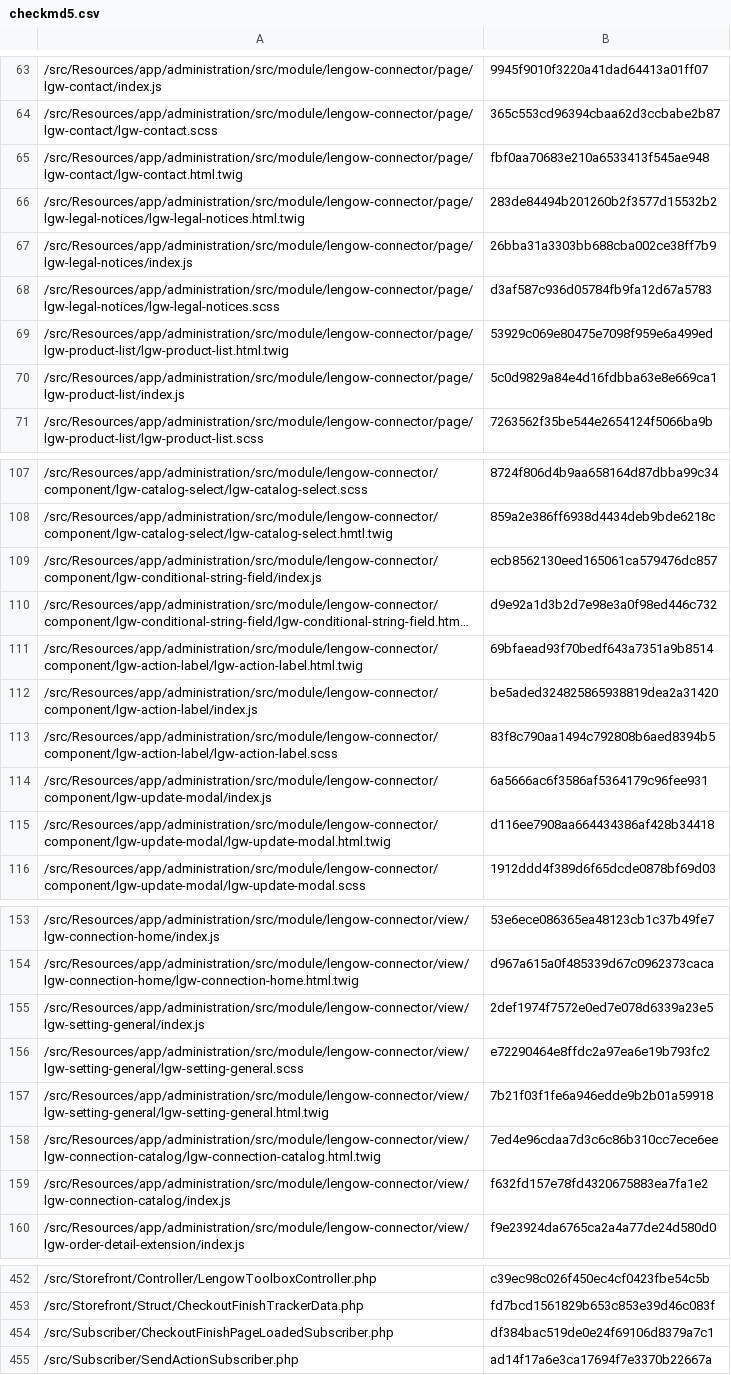
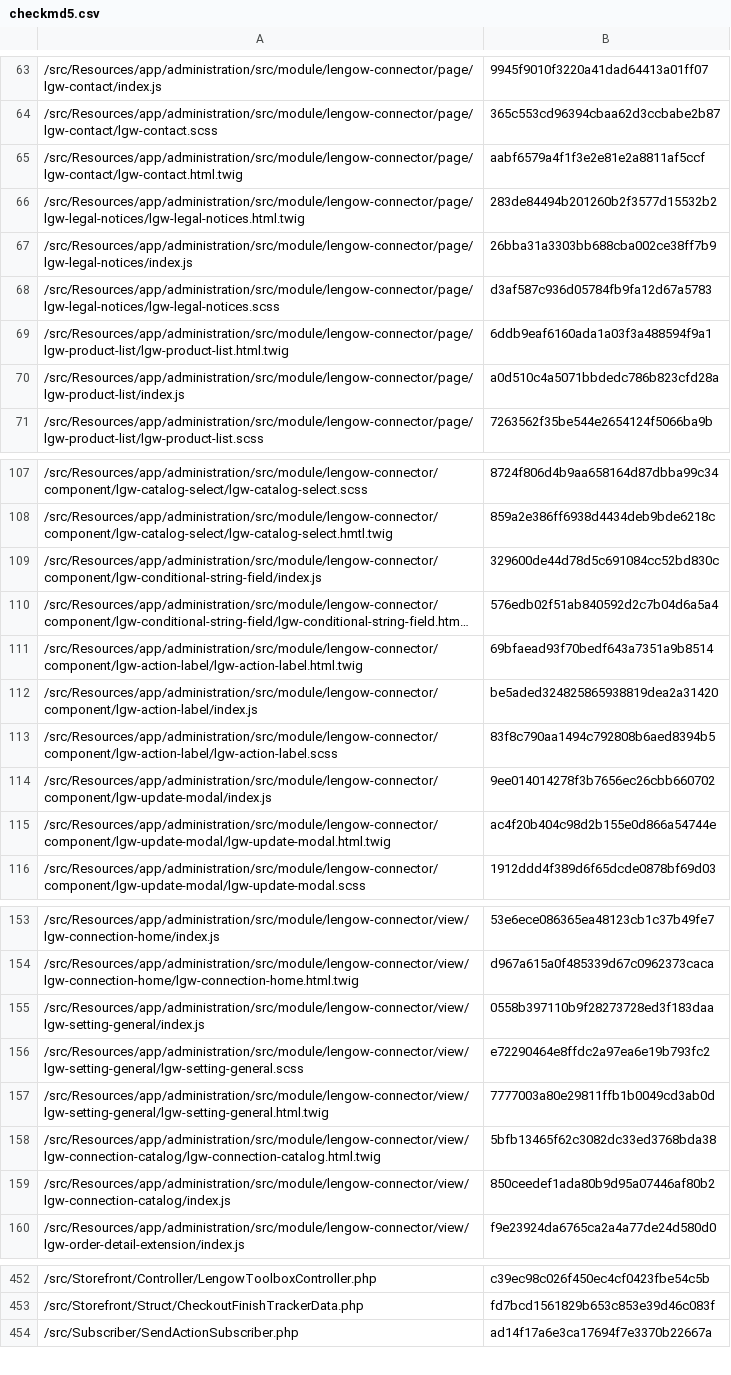
Before and after one commit to lengow/plugin-shopware6, a CSV file: src/Config/checkmd5.csv, drawn as a sheet; only a part is shown, gaps mark what is left out; long unchanged cells end in …; the diff covers the shown part only; the diff names each change by its address in the sheet, - before the commit and + after, or states it on an @@ line.

Commit message:
ECP-61: update checkmd5 && translation

```diff
--- a/src/Config/checkmd5.csv
+++ b/src/Config/checkmd5.csv
-B65: fbf0aa70683e210a6533413f545ae948
+B65: aabf6579a4f1f3e2e81e2a8811af5ccf
-B69: 53929c069e80475e7098f959e6a499ed
+B69: 6ddb9eaf6160ada1a03f3a488594f9a1
-B70: 5c0d9829a84e4d16fdbba63e8e669ca1
+B70: a0d510c4a5071bbdedc786b823cfd28a
-B109: ecb8562130eed165061ca579476dc857
+B109: 329600de44d78d5c691084cc52bd830c
-B110: d9e92a1d3b2d7e98e3a0f98ed446c732
+B110: 576edb02f51ab840592d2c7b04d6a5a4
-B114: 6a5666ac6f3586af5364179c96fee931
+B114: 9ee014014278f3b7656ec26cbb660702
-B115: d116ee7908aa664434386af428b34418
+B115: ac4f20b404c98d2b155e0d866a54744e
-B155: 2def1974f7572e0ed7e078d6339a23e5
+B155: 0558b397110b9f28273728ed3f183daa
-B157: 7b21f03f1fe6a946edde9b2b01a59918
+B157: 7777003a80e29811ffb1b0049cd3ab0d
-B158: 7ed4e96cdaa7d3c6c86b310cc7ece6ee
+B158: 5bfb13465f62c3082dc33ed3768bda38
-B159: f632fd157e78fd4320675883ea7fa1e2
+B159: 850ceedef1ada80b9d95a07446af80b2
-row 454: /src/Subscriber/CheckoutFinishPageLoadedSubscriber.php | df384bac519de0e24f69106d8379a7c1
```
Also changed, not shown: 14 edited cells elsewhere in this file, 4 other files.
